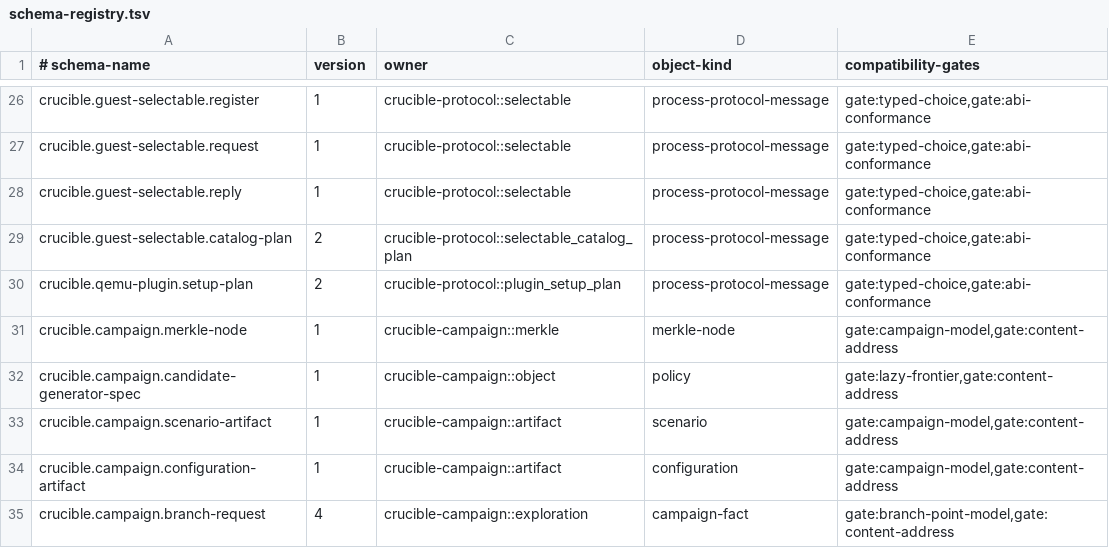
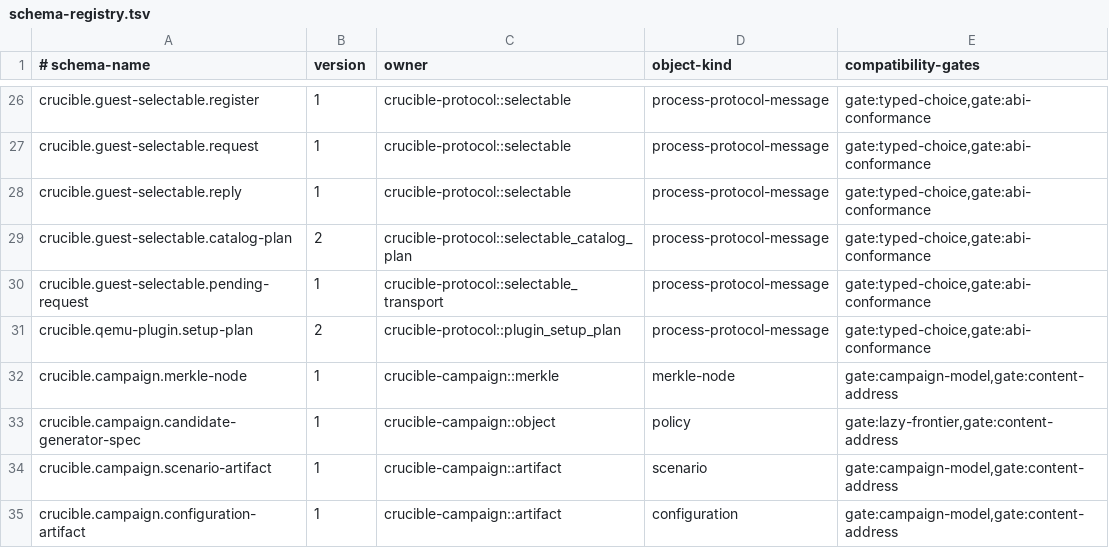
Before and after one commit to andyl-technologies/aos, a TSV file: docs/rfcs/0016-crucible-campaigns/schema-registry.tsv, drawn as a sheet; only a part is shown, gaps mark what is left out; the shorter side is filled out with more unchanged rows; the diff names each change by its address in the sheet, - before the commit and + after, or states it on an @@ line.

Commit message:
qemu: publish pending selectable requests
Signed-off-by: Dylan Plecki <dylan@andyl.com>

```diff
--- a/docs/rfcs/0016-crucible-campaigns/schema-registry.tsv
+++ b/docs/rfcs/0016-crucible-campaigns/schema-registry.tsv
+row 30: crucible.guest-selectable.pending-request | 1 | crucible-protocol::selectable_transport | process-protocol-message | gate:typed-choice,gate:abi-conformance
```
Also changed, not shown: 13 other files.
